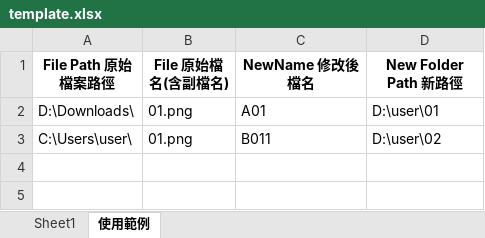
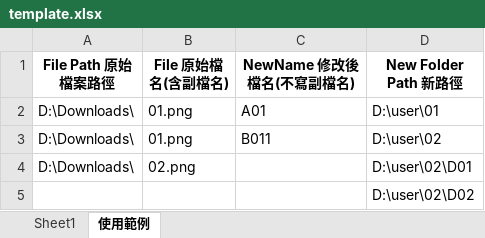
Before and after one commit to flute012/movetofolder, an Excel workbook: template.xlsx, sheet 使用範例, drawn as a sheet; values as stored, in another font and other column widths than the file's, no borders; the diff names each change by its address in the sheet, - before the commit and + after, or states it on an @@ line.

Commit message:
Add files via upload

```diff
--- a/template.xlsx (sheet 使用範例)
+++ b/template.xlsx (sheet 使用範例)
-C1: NewName 修改後檔名
+C1: NewName 修改後檔名(不寫副檔名)
-A3 (File Path 原始檔案路徑): C:\Users\user\
+A3 (File Path 原始檔案路徑): D:\Downloads\
+row 4: D:\Downloads\ | 02.png |  | D:\user\02\D01
+row 5:  |  |  | D:\user\02\D02
```
